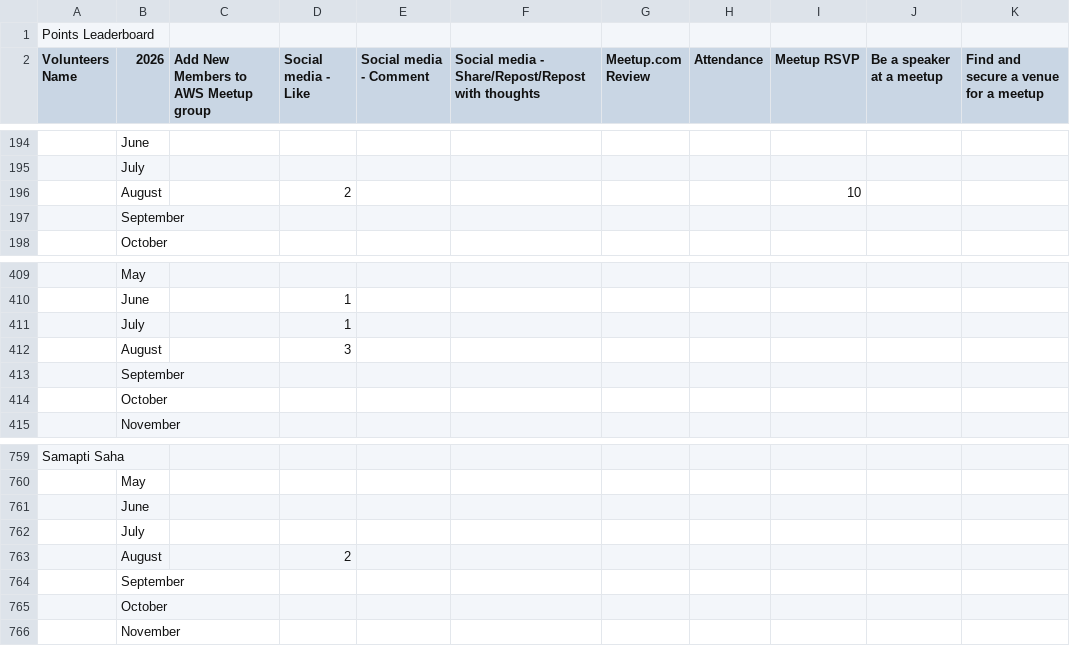
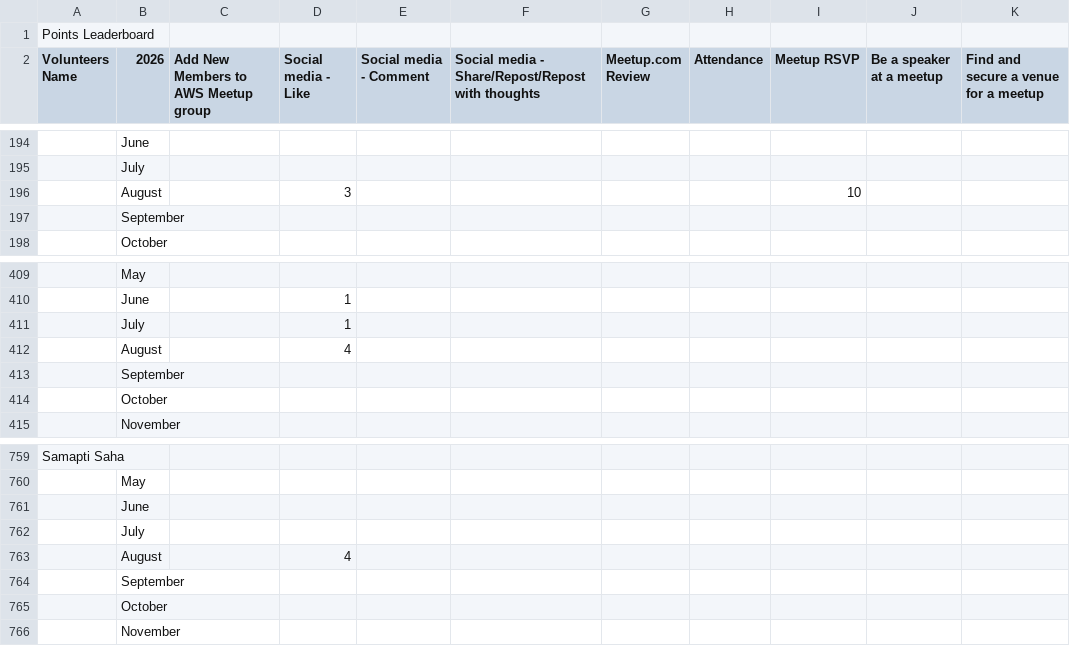
Before and after one commit to awsugkol/awsugkol.github.io, a CSV file: assets/files/volunteer_points_leaderboard_2026.csv, drawn as a sheet; only a part is shown, gaps mark what is left out; the diff covers the shown part only; the diff names each change by its address in the sheet, - before the commit and + after, or states it on an @@ line.

```diff
--- a/assets/files/volunteer_points_leaderboard_2026.csv
+++ b/assets/files/volunteer_points_leaderboard_2026.csv
-D196 (Social media - Like): 2
+D196 (Social media - Like): 3
-D412 (Social media - Like): 3
+D412 (Social media - Like): 4
-D763 (Social media - Like): 2
+D763 (Social media - Like): 4
```
Also changed, not shown: 3 added rows, 3 removed rows and 7 edited cells elsewhere in this file.
